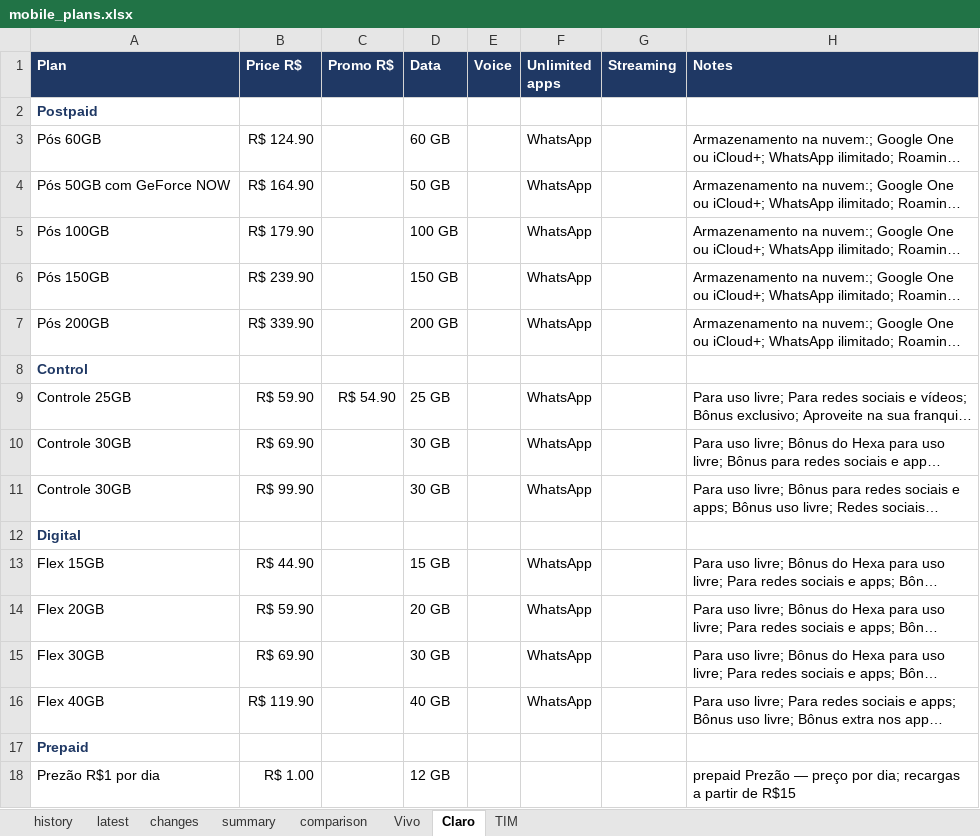
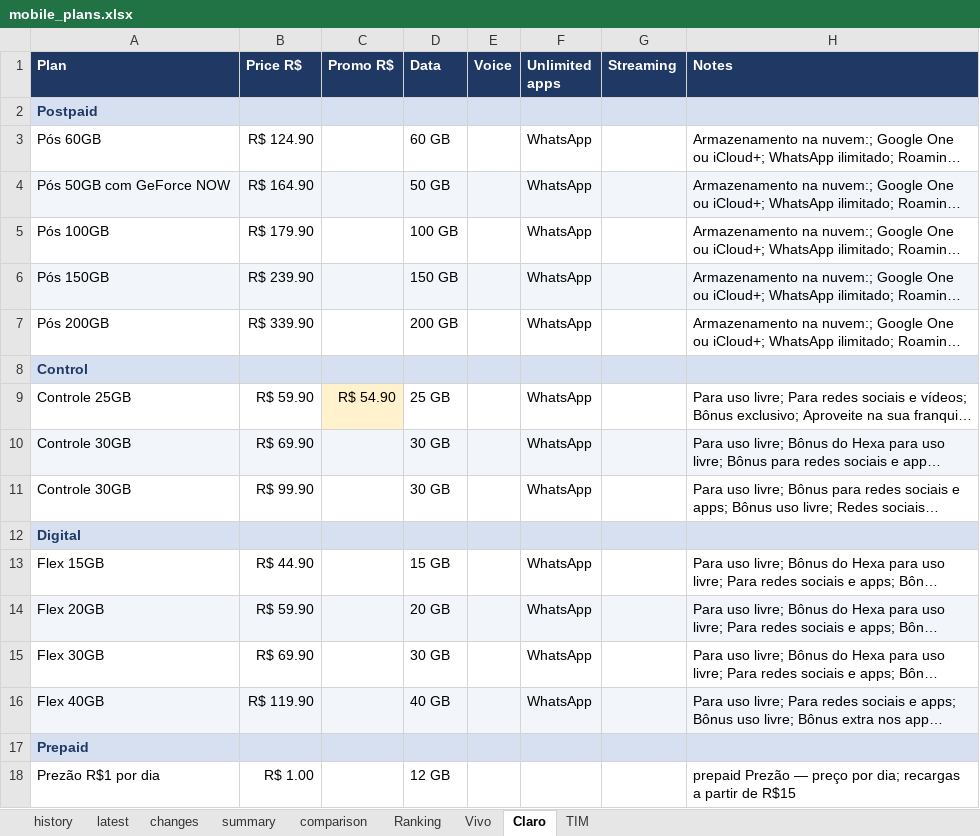
Before and after one commit to rafaelxoliver4-art/prompt-project-builder, an Excel workbook: projects/mobile-price-tracker/data/mobile_plans.xlsx, sheet Claro, drawn as a sheet; long unchanged cells end in …; values as stored, in another font and other column widths than the file's, no borders; conditional formats not drawn; the diff names each change by its address in the sheet, - before the commit and + after, or states it on an @@ line.

```diff
--- a/projects/mobile-price-tracker/data/mobile_plans.xlsx (sheet Claro)
+++ b/projects/mobile-price-tracker/data/mobile_plans.xlsx (sheet Claro)
+sheet tab: Ranking
-A2:H2 fill: none
+A2:H2 fill: #D6E0F0
-A4:H4 fill: none
+A4:H4 fill: #F2F5FA
-A6:H6 fill: none
+A6:H6 fill: #F2F5FA
-A8:H8 fill: none
+A8:H8 fill: #D6E0F0
-C9 fill: none
+C9 fill: #FFF2CC
-A10:H10 fill: none
+A10:H10 fill: #F2F5FA
-A12:H12 fill: none
+A12:H12 fill: #D6E0F0
-A14:H14 fill: none
+A14:H14 fill: #F2F5FA
-A16:H16 fill: none
+A16:H16 fill: #F2F5FA
-A17:H17 fill: none
+A17:H17 fill: #D6E0F0
```
Also changed, not shown: sheet comparison, sheet history, sheet latest, sheet TIM, sheet Vivo, sheet summary, charts or pictures.
